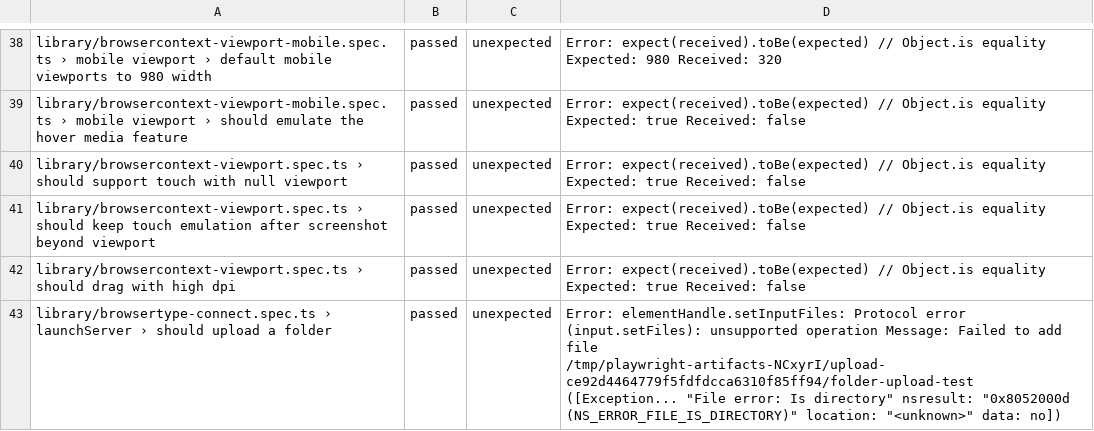
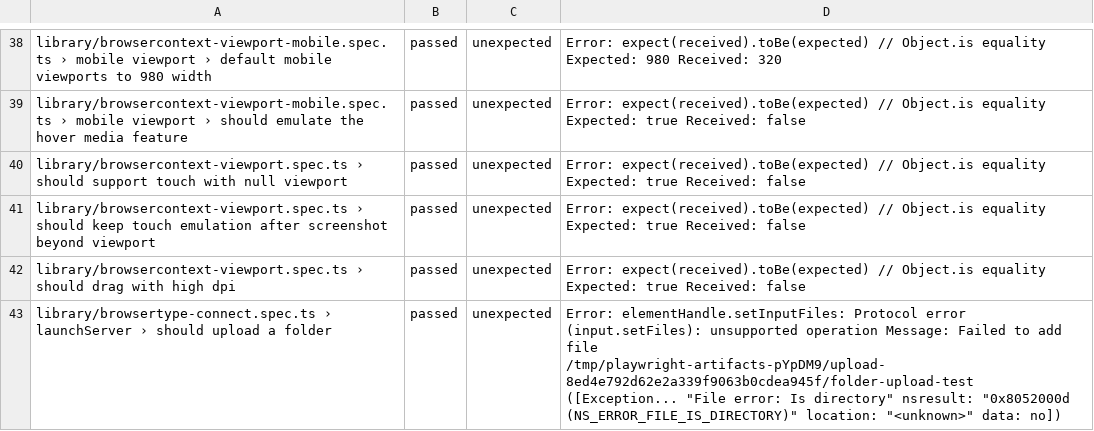
Before and after one commit to microsoft/playwright, a CSV file: moz-firefox-nightly.csv, drawn as a sheet; only a part is shown, gaps mark what is left out; the diff covers the shown part only.

```diff
--- a/moz-firefox-nightly.csv
+++ b/moz-firefox-nightly.csv
@@ -42,2 +42,2 @@ library/browsercontext-viewport.spec.ts › should keep touch emulation after sc
 library/browsercontext-viewport.spec.ts › should drag with high dpi,passed,unexpected,Error: expect(received).toBe(expected) // Object.is equality Expected: true Received: false
-library/browsertype-connect.spec.ts › launchServer › should upload a folder,passed,unexpected,"Error: elementHandle.setInputFiles: Protocol error (input.setFiles): unsupported operation Message: Failed to add file /tmp/playwright-artifacts-NCxyrI/upload-ce92d4464779f5fdfdcca6310f85ff94/folder-upload-test ([Exception... ""File error: Is directory"" nsresult: ""0x8052000d (NS_ERROR_FILE_IS_DIRECTORY)"" location: ""<unknown>"" data: no])"
+library/browsertype-connect.spec.ts › launchServer › should upload a folder,passed,unexpected,"Error: elementHandle.setInputFiles: Protocol error (input.setFiles): unsupported operation Message: Failed to add file /tmp/playwright-artifacts-pYpDM9/upload-8ed4e792d62e2a339f9063b0cdea945f/folder-upload-test ([Exception... ""File error: Is directory"" nsresult: ""0x8052000d (NS_ERROR_FILE_IS_DIRECTORY)"" location: ""<unknown>"" data: no])"
```
Also changed, not shown: 3 added rows and 5 edited cells elsewhere in this file.
